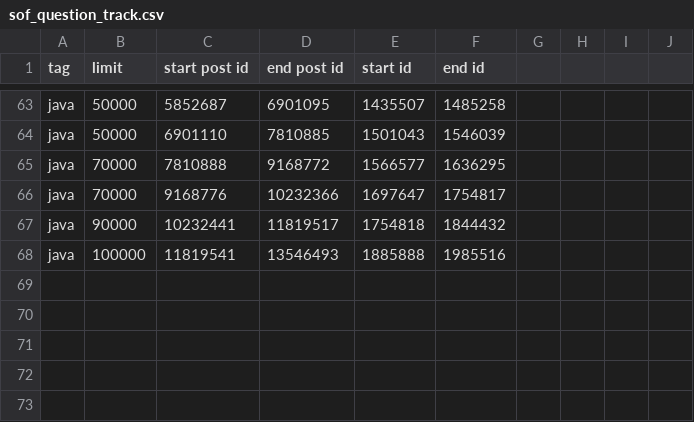
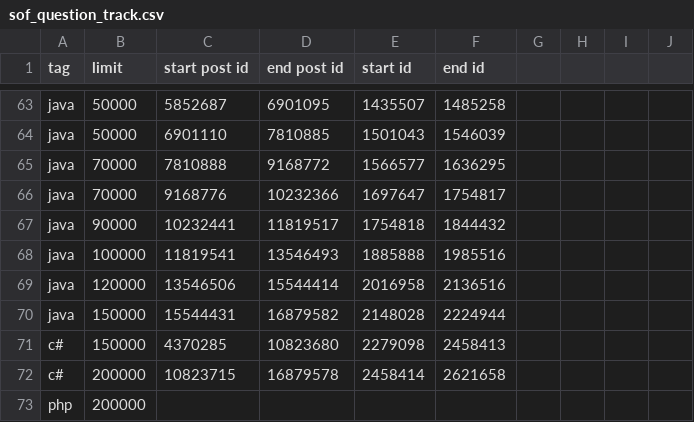
Before and after one commit to priyankasingh/iris, a CSV file: sof_question_track.csv, drawn as a sheet; only a part is shown, gaps mark what is left out.

```diff
--- a/sof_question_track.csv
+++ b/sof_question_track.csv
@@ -68 +68,6 @@ java,90000,10232441,11819517,1754818,1844432,,,,
 java,100000,11819541,13546493,1885888,1985516,,,,
+java,120000,13546506,15544414,2016958,2136516,,,,
+java,150000,15544431,16879582,2148028,2224944,,,,
+c#,150000,4370285,10823680,2279098,2458413,,,,
+c#,200000,10823715,16879578,2458414,2621658,,,,
+php,200000,,,,,,,,
```
Also changed, not shown: 1 other file.
